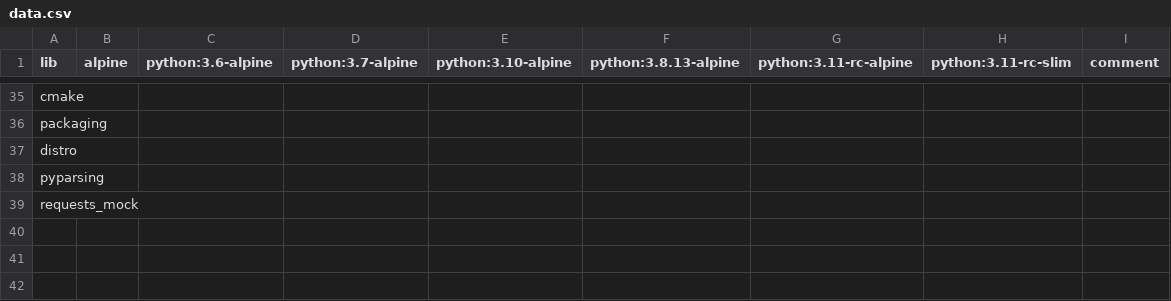
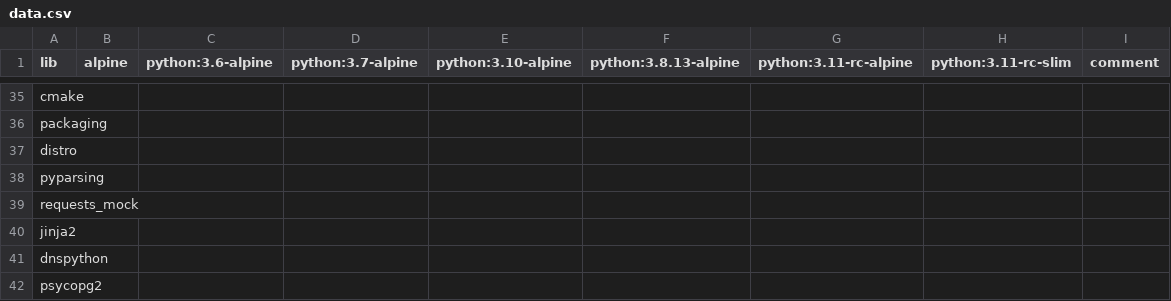
Before and after one commit to XenosLu/workspace, a CSV file: data.csv, drawn as a sheet; only a part is shown, gaps mark what is left out; the diff names each change by its address in the sheet, - before the commit and + after, or states it on an @@ line.

Commit message:
Update data.csv

```diff
--- a/data.csv
+++ b/data.csv
+row 40: jinja2
+row 41: dnspython
+row 42: psycopg2
```
